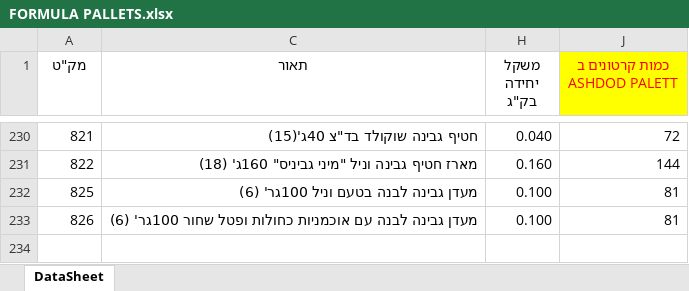
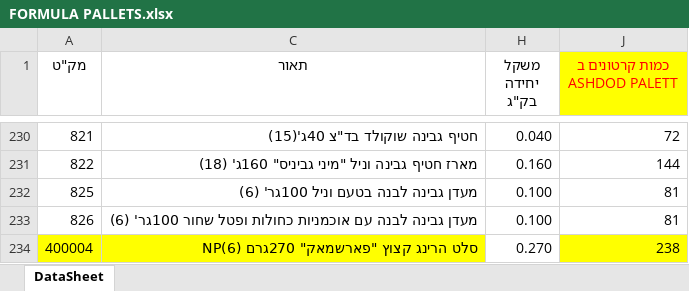
Before and after one commit to sverdlikdan-code/COLUMBUS, an Excel workbook: planogram/FORMULA PALLETS.xlsx, sheet DataSheet, drawn as a sheet; only a part is shown, gaps mark what is left out; values as stored, in another font and other column widths than the file's, no borders; conditional formats and table styles not drawn; the diff names each change by its address in the sheet, - before the commit and + after, or states it on an @@ line.

Commit message:
feat(mahsan): добавить кратность для нового товара 400004 (NP פארשמאק)
238 картонов/паллет — добавлено пользователем в FORMULA PALLETS.xlsx.
Пересобран product-data.json (enrich-product-data.js), + kratnost/
palStock* для 400004 приведены в соответствие с формулой build-planogram.js
(отдельное чтение того же файла для heavy-threshold расчёта).

```diff
--- a/planogram/FORMULA PALLETS.xlsx (sheet DataSheet)
+++ b/planogram/FORMULA PALLETS.xlsx (sheet DataSheet)
+row 234: 400004 | סלט הרינג קצוץ "פארשמאק" 270גרם (6)NP | 0.270 | 238
```
Also changed, not shown: 1 other file.
